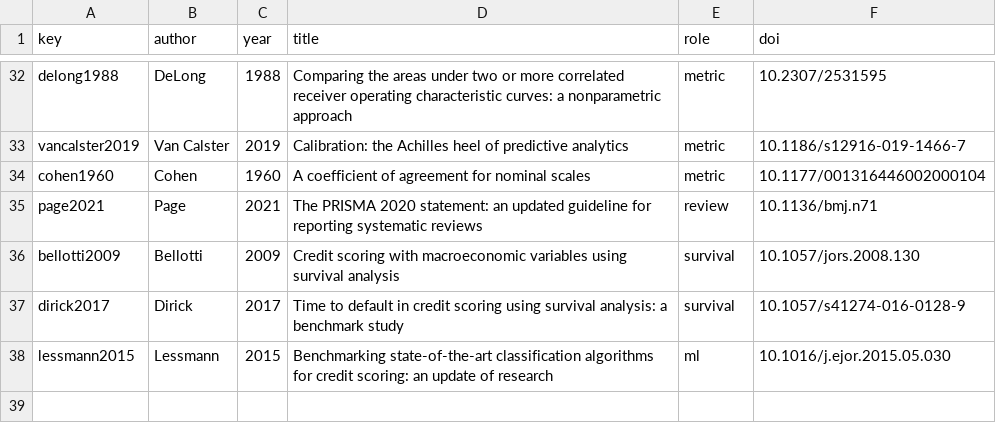
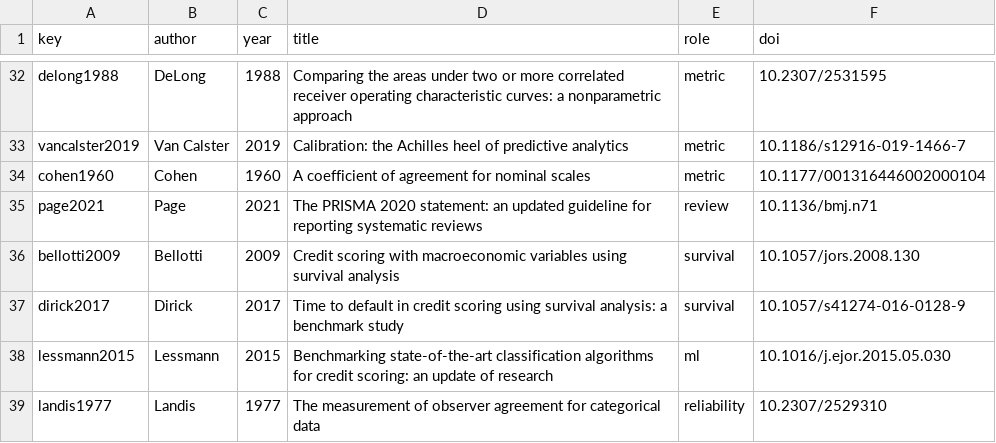
Before and after one commit to rhozon/corporate-credit-early-warning, a CSV file: paper/refs_resolved.csv, drawn as a sheet; only a part is shown, gaps mark what is left out; the diff names each change by its address in the sheet, - before the commit and + after, or states it on an @@ line.

Commit message:
Second-reader agreement with flag counts; amendment adds a secondary H2 test on reliable categories
The second reader (3,000 subjects) agrees with kappa 0.60 or higher in eight categories and lower in
three (going concern, subsidiary recovery, sanction). llm_agreement.json now reports each reader's
flags, flags from both, raw agreement and kappa. Before the test period is opened, the
pre-registration gains a secondary H2 test restricted to the seven reliable feature categories;
the primary test is unchanged. A test pins that set against the committed agreement file.

```diff
--- a/paper/refs_resolved.csv
+++ b/paper/refs_resolved.csv
+row 39: landis1977 | Landis | 1977 | The measurement of observer agreement for categorical data | reliability | 10.2307/2529310
```
Also changed, not shown: paper/refs_seed.csv, 10 other files.
